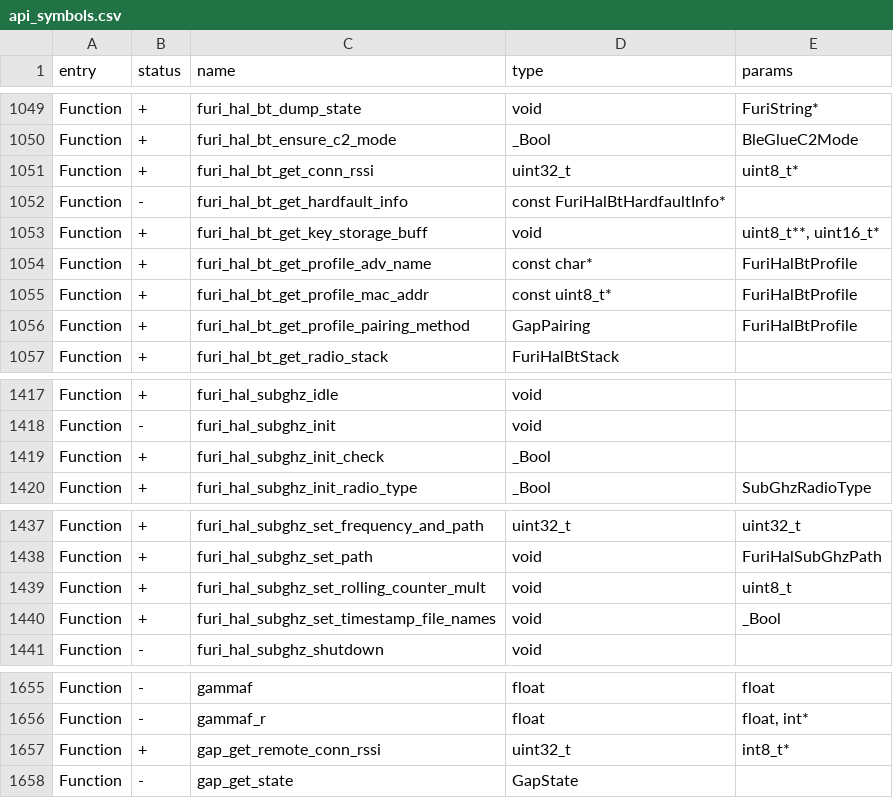
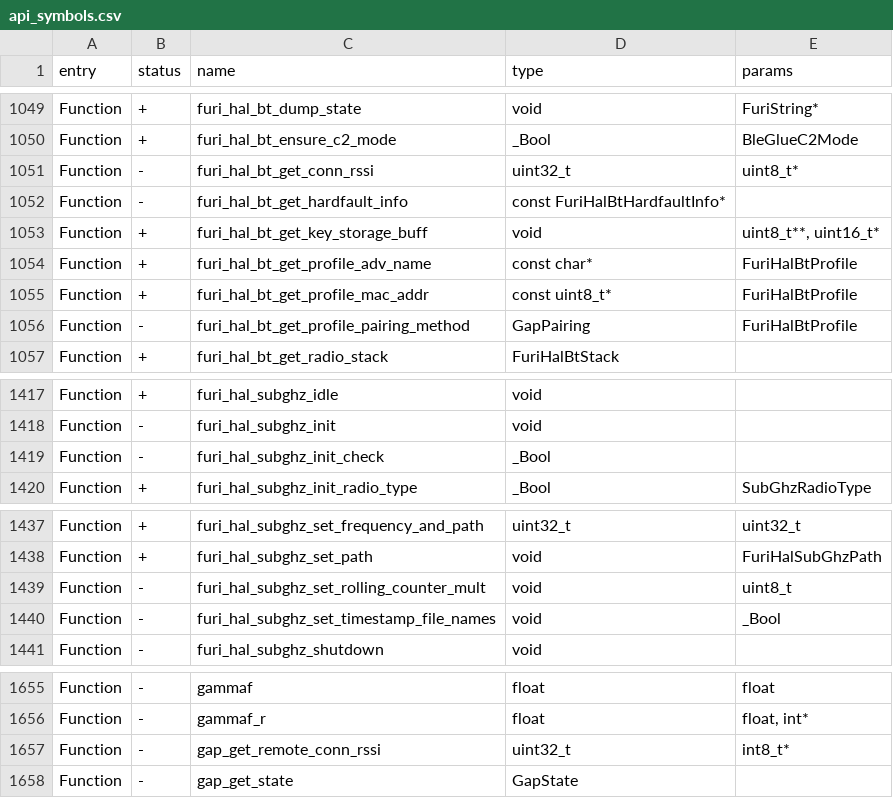
Before and after one commit to Gustav-png/Moon-Firmware, a CSV file: firmware/targets/f7/api_symbols.csv, drawn as a sheet; only a part is shown, gaps mark what is left out.

Commit message:
More API cleanup

```diff
--- a/firmware/targets/f7/api_symbols.csv
+++ b/firmware/targets/f7/api_symbols.csv
@@ -1050,3 +1050,3 @@ Function,+,furi_hal_bt_dump_state,void,FuriString*
 Function,+,furi_hal_bt_ensure_c2_mode,_Bool,BleGlueC2Mode
-Function,+,furi_hal_bt_get_conn_rssi,uint32_t,uint8_t*
+Function,-,furi_hal_bt_get_conn_rssi,uint32_t,uint8_t*
 Function,-,furi_hal_bt_get_hardfault_info,const FuriHalBtHardfaultInfo*,
@@ -1055,3 +1055,3 @@ Function,+,furi_hal_bt_get_profile_adv_name,const char*,FuriHalBtProfile
 Function,+,furi_hal_bt_get_profile_mac_addr,const uint8_t*,FuriHalBtProfile
-Function,+,furi_hal_bt_get_profile_pairing_method,GapPairing,FuriHalBtProfile
+Function,-,furi_hal_bt_get_profile_pairing_method,GapPairing,FuriHalBtProfile
 Function,+,furi_hal_bt_get_radio_stack,FuriHalBtStack,
@@ -1418,3 +1418,3 @@ Function,+,furi_hal_subghz_idle,void,
 Function,-,furi_hal_subghz_init,void,
-Function,+,furi_hal_subghz_init_check,_Bool,
+Function,-,furi_hal_subghz_init_check,_Bool,
 Function,+,furi_hal_subghz_init_radio_type,_Bool,SubGhzRadioType
@@ -1438,4 +1438,4 @@ Function,+,furi_hal_subghz_set_frequency_and_path,uint32_t,uint32_t
 Function,+,furi_hal_subghz_set_path,void,FuriHalSubGhzPath
-Function,+,furi_hal_subghz_set_rolling_counter_mult,void,uint8_t
-Function,+,furi_hal_subghz_set_timestamp_file_names,void,_Bool
+Function,-,furi_hal_subghz_set_rolling_counter_mult,void,uint8_t
+Function,-,furi_hal_subghz_set_timestamp_file_names,void,_Bool
 Function,-,furi_hal_subghz_shutdown,void,
@@ -1656,3 +1656,3 @@ Function,-,gammaf,float,float
 Function,-,gammaf_r,float,"float, int*"
-Function,+,gap_get_remote_conn_rssi,uint32_t,int8_t*
+Function,-,gap_get_remote_conn_rssi,uint32_t,int8_t*
 Function,-,gap_get_state,GapState,
```
